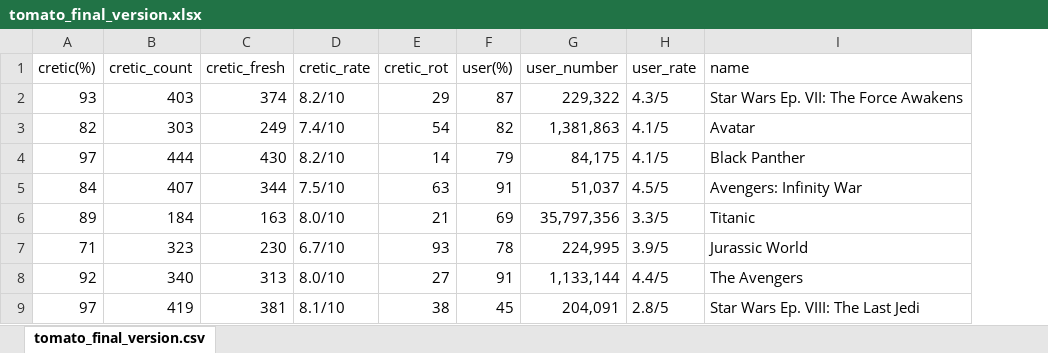
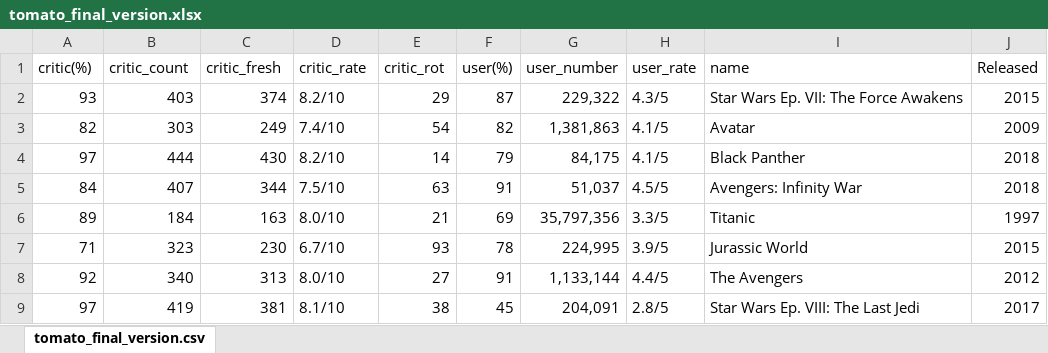
Before and after one commit to elsantonato/13-Project_2-Group_7, an Excel workbook: wangdian_subfolder/tomato_final_version.xlsx, sheet tomato_final_version.csv, drawn as a sheet; only a part is shown; values as stored, in another font and other column widths than the file's, no borders; the diff names each change by its address in the sheet, - before the commit and + after, or states it on an @@ line.

Commit message:
upload output data

```diff
--- a/wangdian_subfolder/tomato_final_version.xlsx (sheet tomato_final_version.csv)
+++ b/wangdian_subfolder/tomato_final_version.xlsx (sheet tomato_final_version.csv)
+column J (Released), rows 2-9: 2015 | 2009 | 2018 | 2018 | 1997 | 2015 | 2012 | 2017
-A1: cretic(%)
+A1: critic(%)
-B1: cretic_count
+B1: critic_count
-C1: cretic_fresh
+C1: critic_fresh
-D1: cretic_rate
+D1: critic_rate
-E1: cretic_rot
+E1: critic_rot
```
